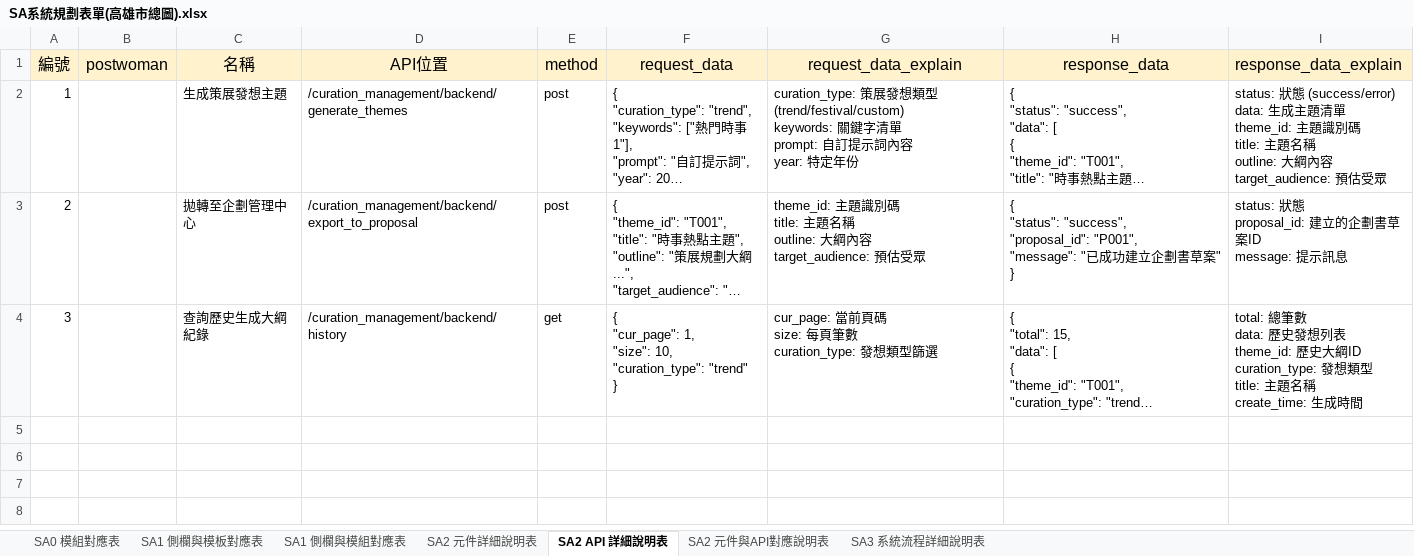
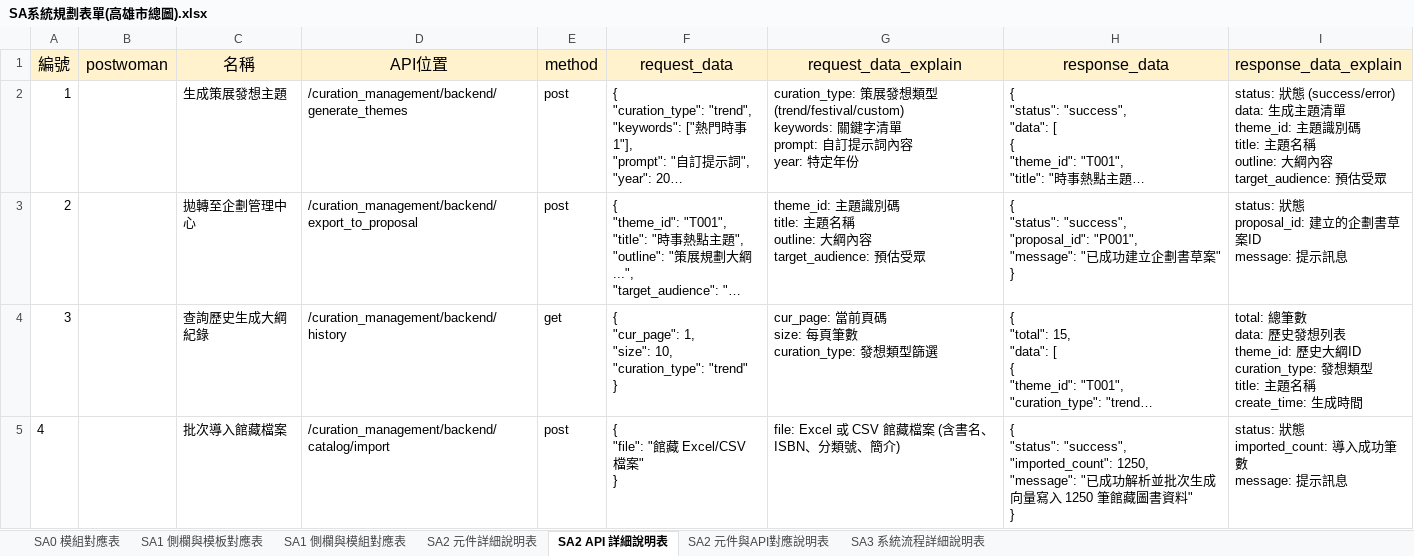
Before and after one commit to SHENG-NA05/BigData-Anlys-Viz, an Excel workbook: documents/系統規格書/SA系統規劃表單(高雄市總圖).xlsx, sheet SA2 API 詳細說明表, drawn as a sheet; only a part is shown; long unchanged cells end in …; values as stored, in another font and other column widths than the file's, no borders; ↵ is a line break in a cell; the diff covers the shown part only; the diff names each change by its address in the sheet, - before the commit and + after, or states it on an @@ line.

```diff
--- a/documents/系統規格書/SA系統規劃表單(高雄市總圖).xlsx (sheet SA2 API 詳細說明表)
+++ b/documents/系統規格書/SA系統規劃表單(高雄市總圖).xlsx (sheet SA2 API 詳細說明表)
+row 5: 4 |  | 批次導入館藏檔案 | /curation_management/backend/catalog/import | post | { ↵ "file": "館藏 Excel/CSV 檔案" ↵ } | file: Excel 或 CSV 館藏檔案 (含書名、ISBN、分類號、簡介) | { ↵ "status": "success", ↵ "imported_count": 1250, ↵ "message": "已成功解析並批次生成向量寫入 1250 筆館藏圖書資料" ↵ } | status: 狀態 ↵ imported_count: 導入成功筆數 ↵ message: 提示訊息
```
Also changed, not shown: 1 added row elsewhere in this sheet, sheet SA3 系統流程詳細說明表, 2 other files.
